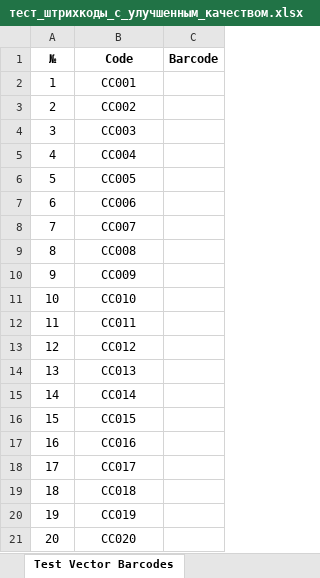
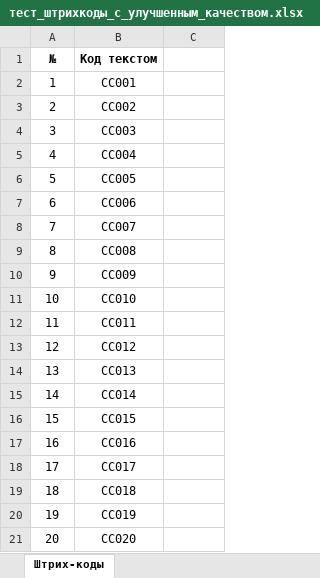
Before and after one commit to pavelmamonov20/furnitura, an Excel workbook: тест_штрихкоды_с_улучшенным_качеством.xlsx, sheet Штрих-коды, drawn as a sheet; values as stored, in another font and other column widths than the file's, no borders; charts and pictures not drawn; the diff names each change by its address in the sheet, - before the commit and + after, or states it on an @@ line.

```diff
--- a/тест_штрихкоды_с_улучшенным_качеством.xlsx (sheet Штрих-коды)
+++ b/тест_штрихкоды_с_улучшенным_качеством.xlsx (sheet Штрих-коды)
-sheet tab: Test Vector Barcodes
+sheet tab: Штрих-коды
-B1: Code
+B1: Код текстом
-C1: Barcode
+C1: (empty)
```
Also changed, not shown: charts or pictures, 4 other files.
